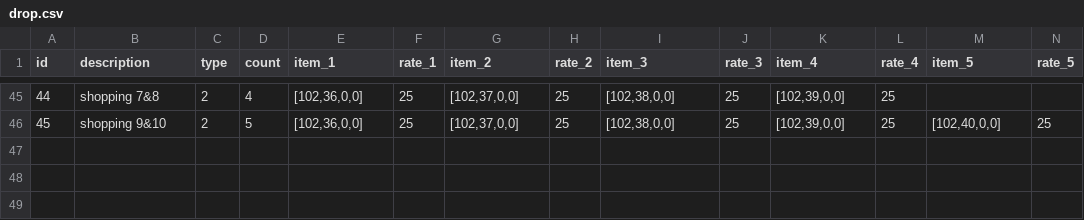
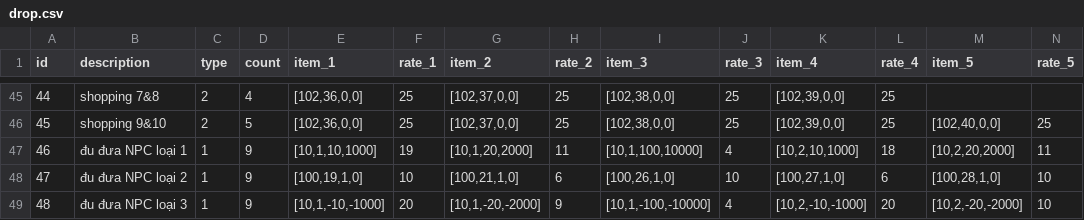
Before and after one commit to ecraftagency/rxheartbeat, a CSV file: data/csv/drop.csv, drawn as a sheet; only a part is shown, gaps mark what is left out; rows hold the shown columns only; the diff names each change by its address in the sheet, - before the commit and + after, or states it on an @@ line.

```diff
--- a/data/csv/drop.csv
+++ b/data/csv/drop.csv
+row 47: 46 | đu đưa NPC loại 1 | 1 | 9 | [10,1,10,1000] | 19 | [10,1,20,2000] | 11 | [10,1,100,10000] | 4 | [10,2,10,1000] | 18 | [10,2,20,2000] | 11
+row 48: 47 | đu đưa NPC loại 2 | 1 | 9 | [100,19,1,0] | 10 | [100,21,1,0] | 6 | [100,26,1,0] | 10 | [100,27,1,0] | 6 | [100,28,1,0] | 10
+row 49: 48 | đu đưa NPC loại 3 | 1 | 9 | [10,1,-10,-1000] | 20 | [10,1,-20,-2000] | 9 | [10,1,-100,-10000] | 4 | [10,2,-10,-1000] | 20 | [10,2,-20,-2000] | 10
```
Also changed, not shown: 7 other files.
